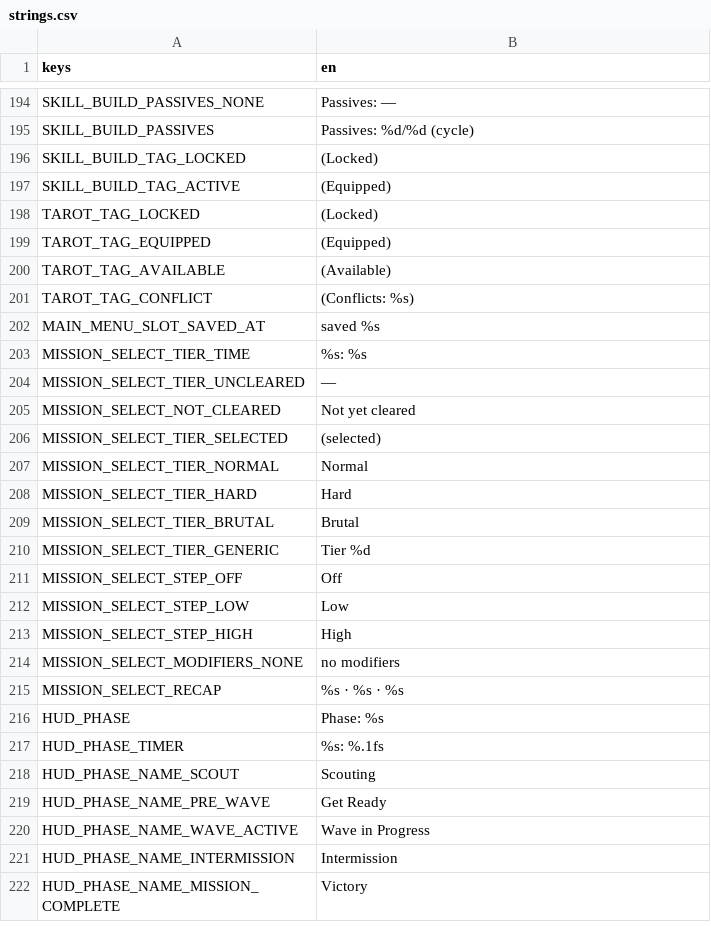
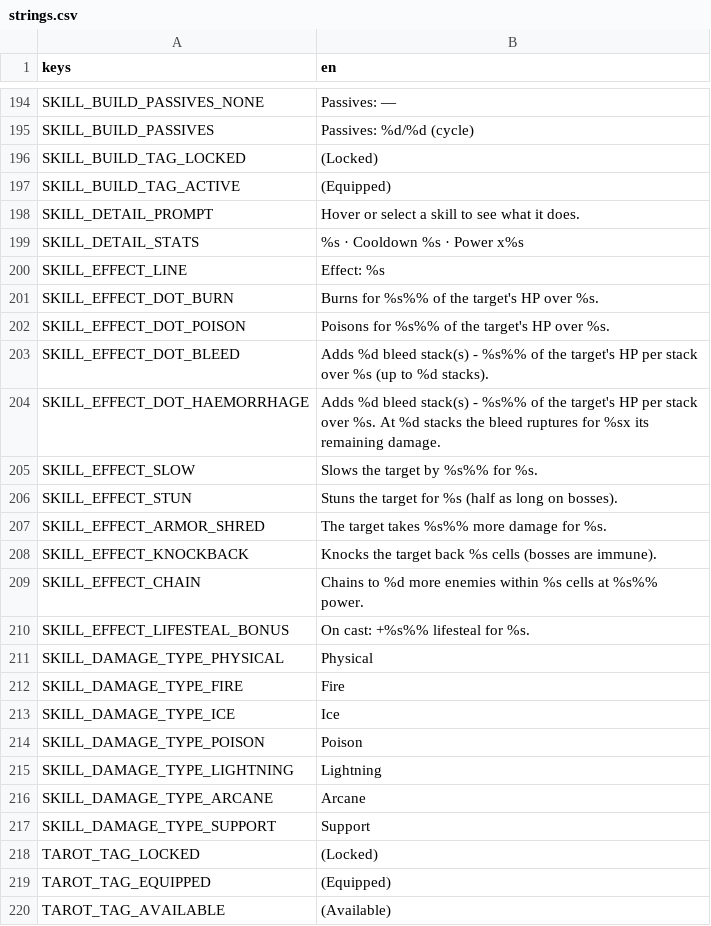
Before and after one commit to VickneshHolmesglen/TDEF, a CSV file: assets/localization/strings.csv, drawn as a sheet; only a part is shown, gaps mark what is left out; the shorter side is filled out with more unchanged rows.

```diff
--- a/assets/localization/strings.csv
+++ b/assets/localization/strings.csv
@@ -197,2 +197,22 @@ SKILL_BUILD_TAG_LOCKED,(Locked)
 SKILL_BUILD_TAG_ACTIVE,(Equipped)
+SKILL_DETAIL_PROMPT,Hover or select a skill to see what it does.
+SKILL_DETAIL_STATS,%s · Cooldown %s · Power x%s
+SKILL_EFFECT_LINE,Effect: %s
+SKILL_EFFECT_DOT_BURN,Burns for %s%% of the target's HP over %s.
+SKILL_EFFECT_DOT_POISON,Poisons for %s%% of the target's HP over %s.
+SKILL_EFFECT_DOT_BLEED,Adds %d bleed stack(s) - %s%% of the target's HP per stack over %s (up to %d stacks).
+SKILL_EFFECT_DOT_HAEMORRHAGE,"Adds %d bleed stack(s) - %s%% of the target's HP per stack over %s. At %d stacks the bleed ruptures for %sx its remaining damage."
+SKILL_EFFECT_SLOW,Slows the target by %s%% for %s.
+SKILL_EFFECT_STUN,Stuns the target for %s (half as long on bosses).
+SKILL_EFFECT_ARMOR_SHRED,The target takes %s%% more damage for %s.
+SKILL_EFFECT_KNOCKBACK,Knocks the target back %s cells (bosses are immune).
+SKILL_EFFECT_CHAIN,Chains to %d more enemies within %s cells at %s%% power.
+SKILL_EFFECT_LIFESTEAL_BONUS,On cast: +%s%% lifesteal for %s.
+SKILL_DAMAGE_TYPE_PHYSICAL,Physical
+SKILL_DAMAGE_TYPE_FIRE,Fire
+SKILL_DAMAGE_TYPE_ICE,Ice
+SKILL_DAMAGE_TYPE_POISON,Poison
+SKILL_DAMAGE_TYPE_LIGHTNING,Lightning
+SKILL_DAMAGE_TYPE_ARCANE,Arcane
+SKILL_DAMAGE_TYPE_SUPPORT,Support
 TAROT_TAG_LOCKED,(Locked)
```
Also changed, not shown: 7 other files.
